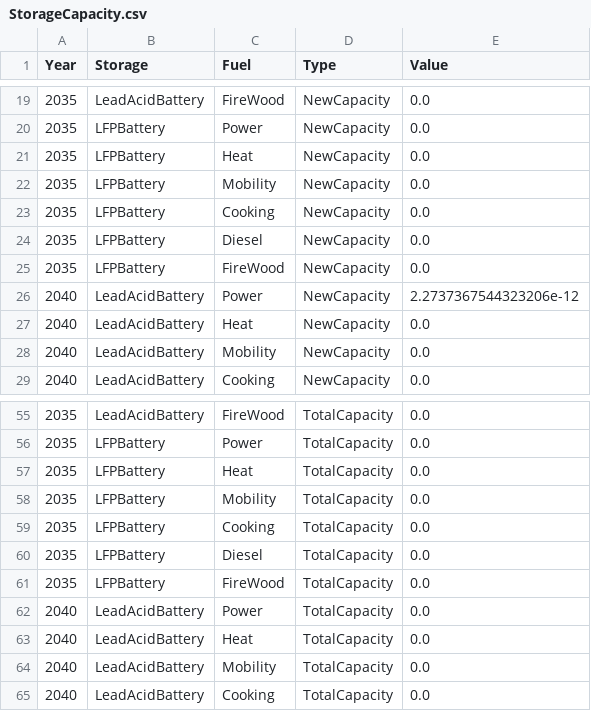
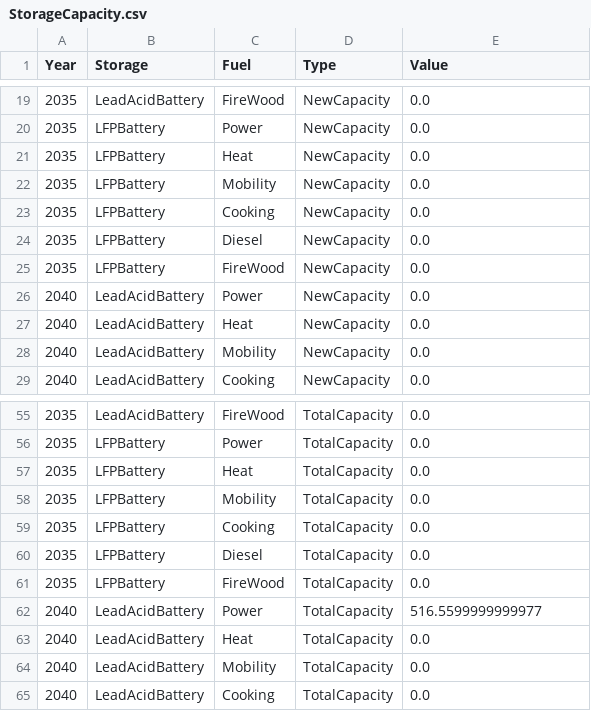
Before and after one commit to TahaAhmedSiddiqui/Energy-Modelling---Isle-of-Eigg, a CSV file: 3. Future Scenario - Electrified/3. Output/StorageCapacity.csv, drawn as a sheet; only a part is shown, gaps mark what is left out.

```diff
--- a/3. Future Scenario - Electrified/3. Output/StorageCapacity.csv
+++ b/3. Future Scenario - Electrified/3. Output/StorageCapacity.csv
@@ -25,3 +25,3 @@ Year,Storage,Fuel,Type,Value
 2035,LFPBattery,FireWood,NewCapacity,0.0
-2040,LeadAcidBattery,Power,NewCapacity,2.2737367544323206e-12
+2040,LeadAcidBattery,Power,NewCapacity,0.0
 2040,LeadAcidBattery,Heat,NewCapacity,0.0
@@ -61,3 +61,3 @@ Year,Storage,Fuel,Type,Value
 2035,LFPBattery,FireWood,TotalCapacity,0.0
-2040,LeadAcidBattery,Power,TotalCapacity,0.0
+2040,LeadAcidBattery,Power,TotalCapacity,516.5599999999977
 2040,LeadAcidBattery,Heat,TotalCapacity,0.0
```
Also changed, not shown: 3. Future Scenario - Electrified/3. Output/AnnualVariableCost.csv, 3. Future Scenario - Electrified/3. Output/Capacity.csv, 7 other files.
